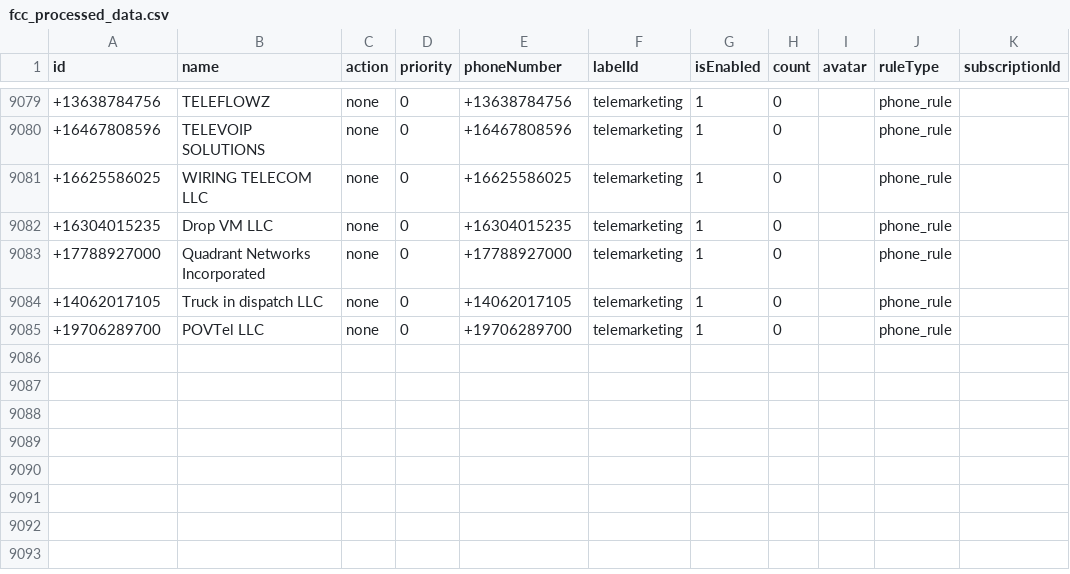
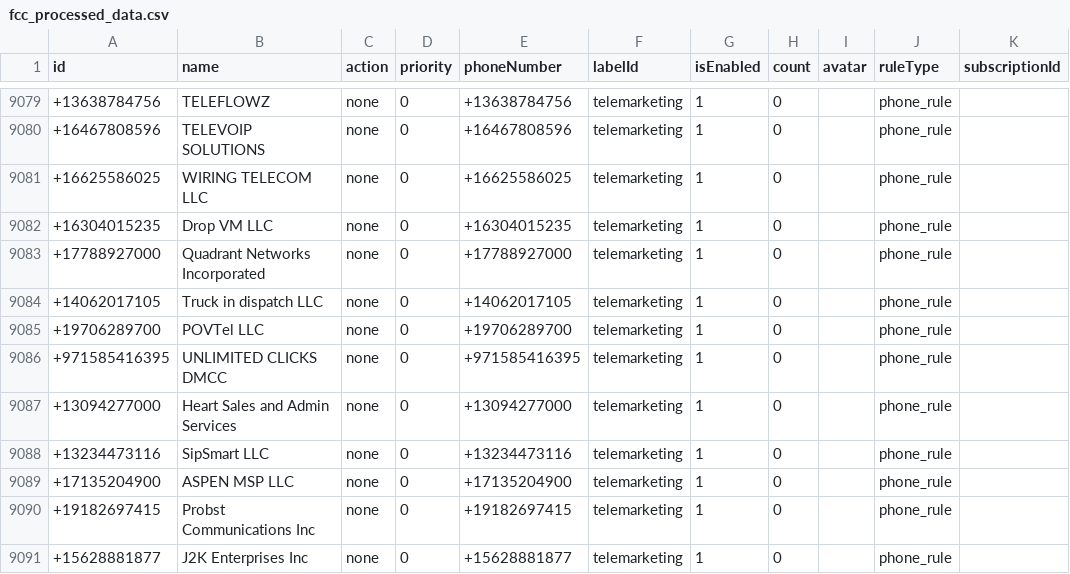
Before and after one commit to choicenew/yourcallrule, a CSV file: US/fcc_processed_data.csv, drawn as a sheet; only a part is shown, gaps mark what is left out; the diff names each change by its address in the sheet, - before the commit and + after, or states it on an @@ line.

```diff
--- a/US/fcc_processed_data.csv
+++ b/US/fcc_processed_data.csv
+row 9086: +971585416395 | UNLIMITED CLICKS DMCC | none | 0 | +971585416395 | telemarketing | 1 | 0 |  | phone_rule
+row 9087: +13094277000 | Heart Sales and Admin Services | none | 0 | +13094277000 | telemarketing | 1 | 0 |  | phone_rule
+row 9088: +13234473116 | SipSmart LLC | none | 0 | +13234473116 | telemarketing | 1 | 0 |  | phone_rule
+row 9089: +17135204900 | ASPEN MSP LLC | none | 0 | +17135204900 | telemarketing | 1 | 0 |  | phone_rule
+row 9090: +19182697415 | Probst Communications Inc | none | 0 | +19182697415 | telemarketing | 1 | 0 |  | phone_rule
+row 9091: +15628881877 | J2K Enterprises Inc | none | 0 | +15628881877 | telemarketing | 1 | 0 |  | phone_rule
```
